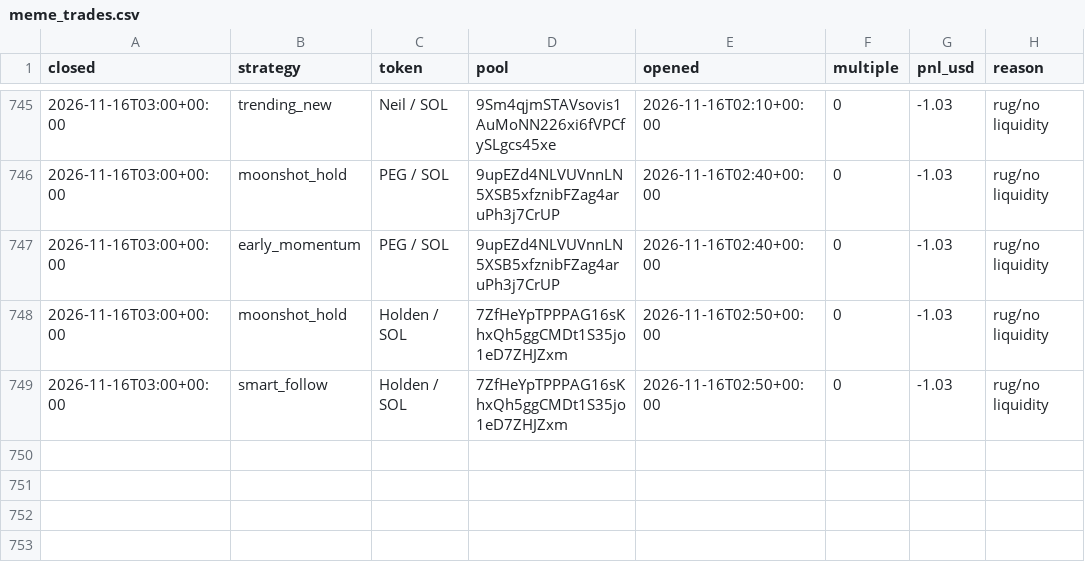
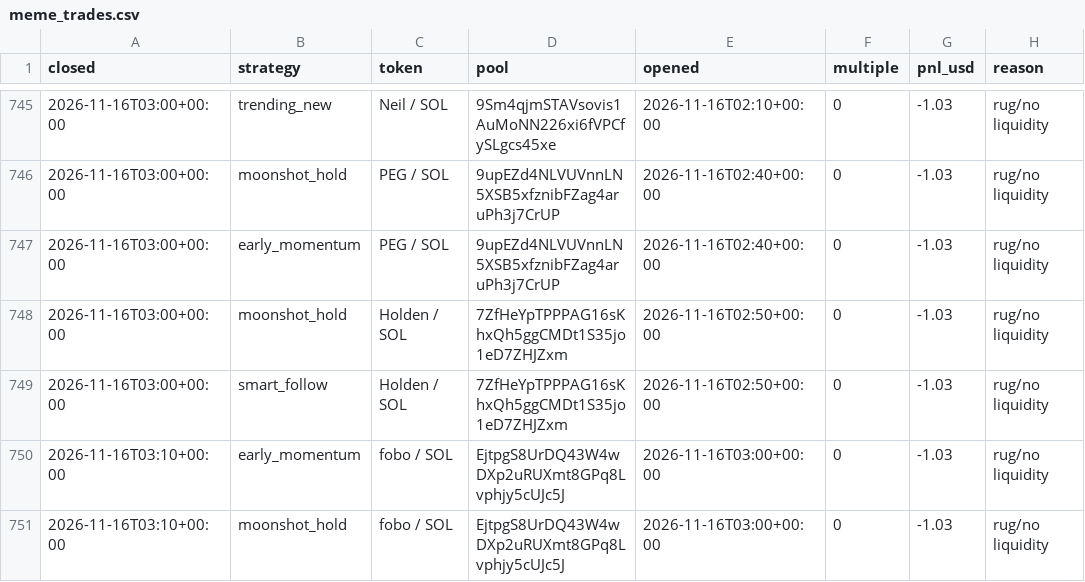
Before and after one commit to TChaplain/data-pipeline-lab, a CSV file: journal/meme_trades.csv, drawn as a sheet; only a part is shown, gaps mark what is left out.

```diff
--- a/journal/meme_trades.csv
+++ b/journal/meme_trades.csv
@@ -749 +749,3 @@ closed,strategy,token,pool,opened,multiple,pnl_usd,reason
 2026-11-16T03:00+00:00,smart_follow,Holden / SOL,7ZfHeYpTPPPAG16sKhxQh5ggCMDt1S35jo1eD7ZHJZxm,2026-11-16T02:50+00:00,0,-1.03,rug/no liquidity
+2026-11-16T03:10+00:00,early_momentum,fobo / SOL,EjtpgS8UrDQ43W4wDXp2uRUXmt8GPq8Lvphjy5cUJc5J,2026-11-16T03:00+00:00,0,-1.03,rug/no liquidity
+2026-11-16T03:10+00:00,moonshot_hold,fobo / SOL,EjtpgS8UrDQ43W4wDXp2uRUXmt8GPq8Lvphjy5cUJc5J,2026-11-16T03:00+00:00,0,-1.03,rug/no liquidity
```
Also changed, not shown: 3 other files.
